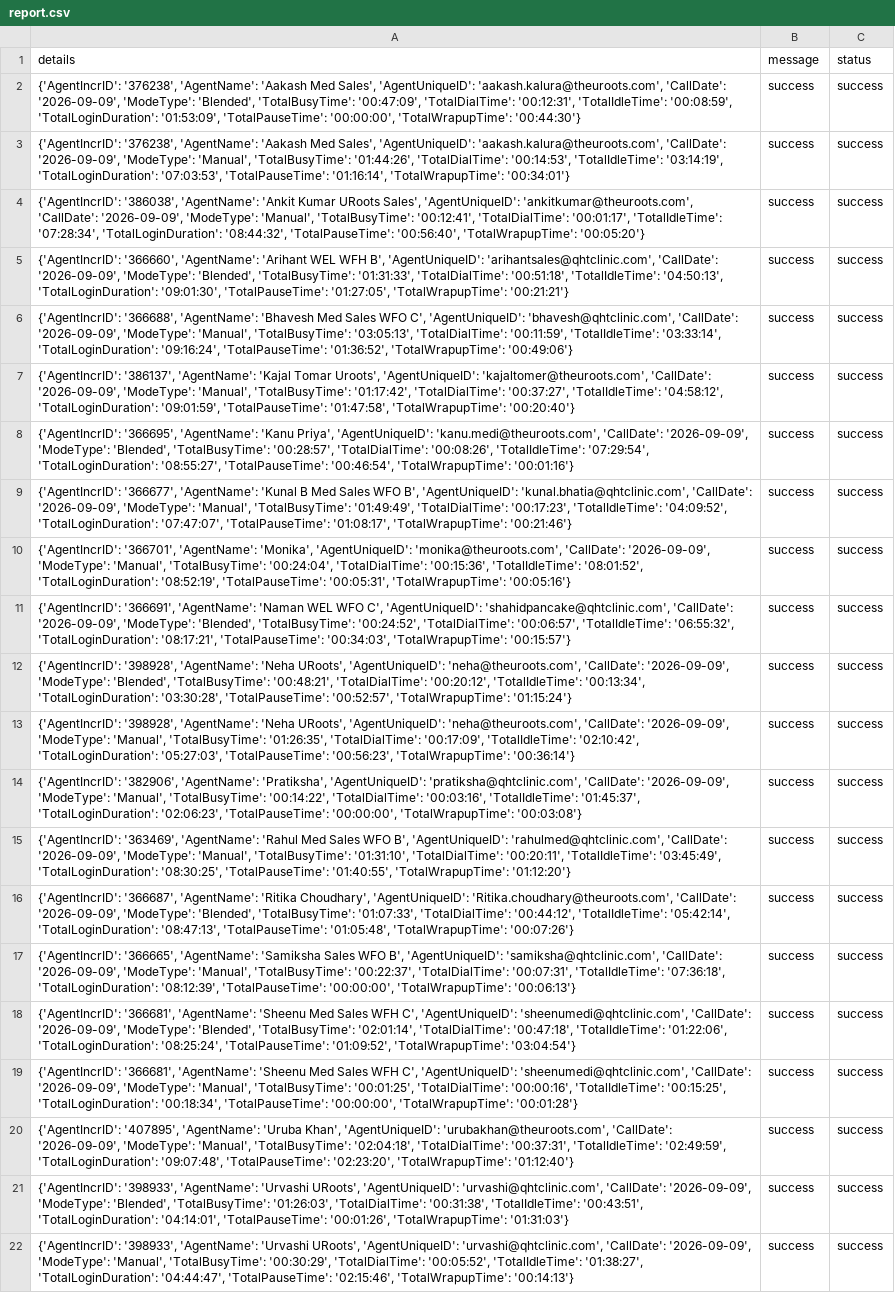
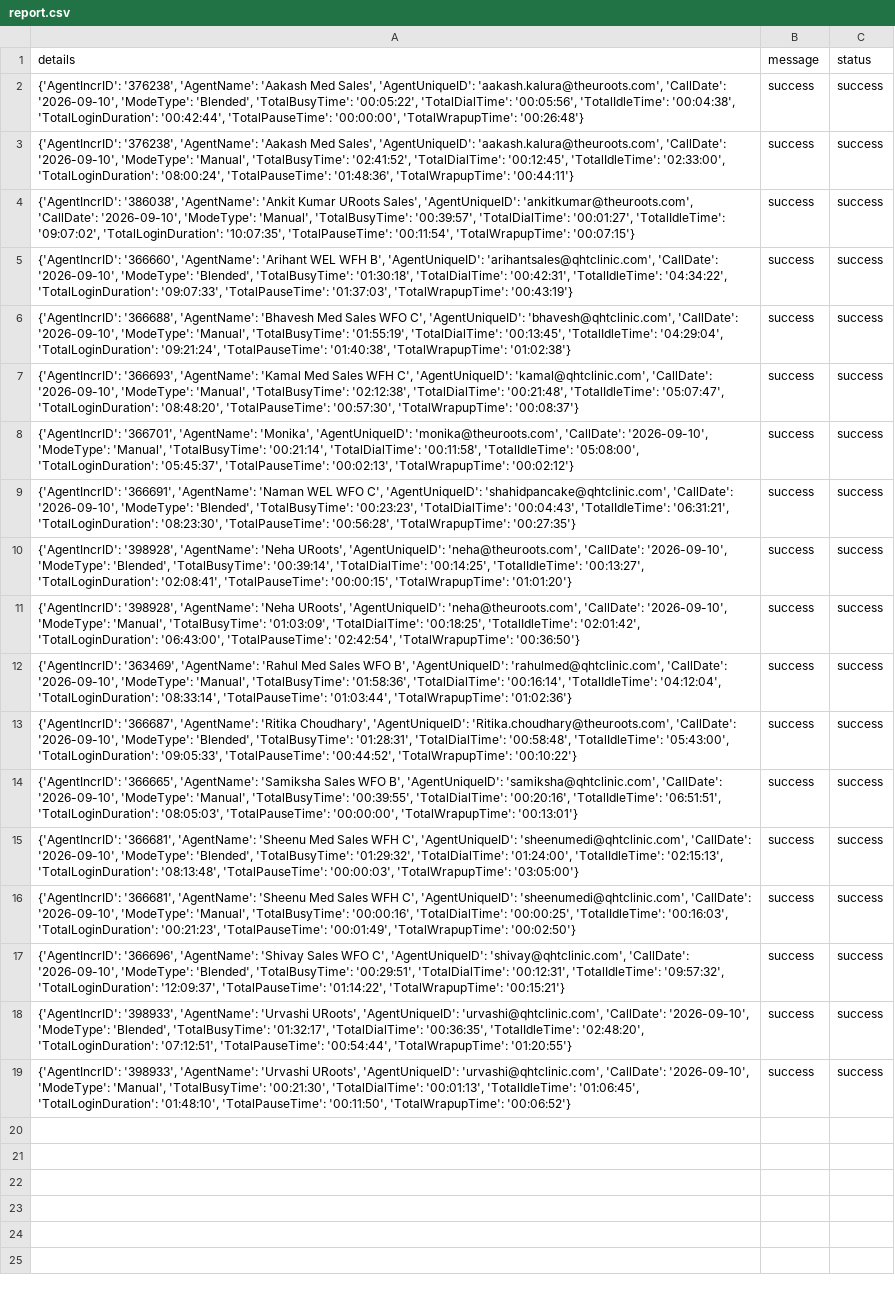
Before and after one commit to John-Cena-DEV/ozonetel_agents, a CSV file: report.csv, drawn as a sheet; removed rows and columns are numbered as before the commit, all else as after; the diff names each change by its address in the sheet, - before the commit and + after, or states it on an @@ line.

```diff
--- a/report.csv
+++ b/report.csv
-A2 (details): …'aakash.kalura@theuroots.com', 'CallDate': '2026-09-09', 'ModeType': 'Blended', 'TotalBusyTime': '00:47:09', 'TotalDialTime': '00:12:31', 'TotalIdleTime': '00:08:59', 'TotalLoginDuration': '01:53:09', 'TotalPauseTime': '00:00:00', 'TotalWrapupTime': '00:44:30'}
+A2 (details): …'aakash.kalura@theuroots.com', 'CallDate': '2026-09-10', 'ModeType': 'Blended', 'TotalBusyTime': '00:05:22', 'TotalDialTime': '00:05:56', 'TotalIdleTime': '00:04:38', 'TotalLoginDuration': '00:42:44', 'TotalPauseTime': '00:00:00', 'TotalWrapupTime': '00:26:48'}
-A3 (details): …'aakash.kalura@theuroots.com', 'CallDate': '2026-09-09', 'ModeType': 'Manual', 'TotalBusyTime': '01:44:26', 'TotalDialTime': '00:14:53', 'TotalIdleTime': '03:14:19', 'TotalLoginDuration': '07:03:53', 'TotalPauseTime': '01:16:14', 'TotalWrapupTime': '00:34:01'}
+A3 (details): …'aakash.kalura@theuroots.com', 'CallDate': '2026-09-10', 'ModeType': 'Manual', 'TotalBusyTime': '02:41:52', 'TotalDialTime': '00:12:45', 'TotalIdleTime': '02:33:00', 'TotalLoginDuration': '08:00:24', 'TotalPauseTime': '01:48:36', 'TotalWrapupTime': '00:44:11'}
-A4 (details): …'ankitkumar@theuroots.com', 'CallDate': '2026-09-09', 'ModeType': 'Manual', 'TotalBusyTime': '00:12:41', 'TotalDialTime': '00:01:17', 'TotalIdleTime': '07:28:34', 'TotalLoginDuration': '08:44:32', 'TotalPauseTime': '00:56:40', 'TotalWrapupTime': '00:05:20'}
+A4 (details): …'ankitkumar@theuroots.com', 'CallDate': '2026-09-10', 'ModeType': 'Manual', 'TotalBusyTime': '00:39:57', 'TotalDialTime': '00:01:27', 'TotalIdleTime': '09:07:02', 'TotalLoginDuration': '10:07:35', 'TotalPauseTime': '00:11:54', 'TotalWrapupTime': '00:07:15'}
-A5 (details): …'arihantsales@qhtclinic.com', 'CallDate': '2026-09-09', 'ModeType': 'Blended', 'TotalBusyTime': '01:31:33', 'TotalDialTime': '00:51:18', 'TotalIdleTime': '04:50:13', 'TotalLoginDuration': '09:01:30', 'TotalPauseTime': '01:27:05', 'TotalWrapupTime': '00:21:21'}
+A5 (details): …'arihantsales@qhtclinic.com', 'CallDate': '2026-09-10', 'ModeType': 'Blended', 'TotalBusyTime': '01:30:18', 'TotalDialTime': '00:42:31', 'TotalIdleTime': '04:34:22', 'TotalLoginDuration': '09:07:33', 'TotalPauseTime': '01:37:03', 'TotalWrapupTime': '00:43:19'}
-A6 (details): …'bhavesh@qhtclinic.com', 'CallDate': '2026-09-09', 'ModeType': 'Manual', 'TotalBusyTime': '03:05:13', 'TotalDialTime': '00:11:59', 'TotalIdleTime': '03:33:14', 'TotalLoginDuration': '09:16:24', 'TotalPauseTime': '01:36:52', 'TotalWrapupTime': '00:49:06'}
+A6 (details): …'bhavesh@qhtclinic.com', 'CallDate': '2026-09-10', 'ModeType': 'Manual', 'TotalBusyTime': '01:55:19', 'TotalDialTime': '00:13:45', 'TotalIdleTime': '04:29:04', 'TotalLoginDuration': '09:21:24', 'TotalPauseTime': '01:40:38', 'TotalWrapupTime': '01:02:38'}
-row 7: {'AgentIncrID': '386137', 'AgentName': 'Kajal Tomar Uroots', 'AgentUniqueID': 'kajaltomer@theuroots.com', 'CallDate': '2026-09-09', 'ModeType': 'Manual', 'TotalBusyTime': '01:17:42', 'TotalDialTime': '00:37:27', 'TotalIdleTime': '04:58:12', 'TotalLoginDuration': '09:01:59', 'TotalPauseTime': '01:47:58', 'TotalWrapupTime': '00:20:40'} | success | success
-row 8: {'AgentIncrID': '366695', 'AgentName': 'Kanu Priya', 'AgentUniqueID': 'kanu.medi@theuroots.com', 'CallDate': '2026-09-09', 'ModeType': 'Blended', 'TotalBusyTime': '00:28:57', 'TotalDialTime': '00:08:26', 'TotalIdleTime': '07:29:54', 'TotalLoginDuration': '08:55:27', 'TotalPauseTime': '00:46:54', 'TotalWrapupTime': '00:01:16'} | success | success
-A7 (details): {'AgentIncrID': '366677', 'AgentName': 'Kunal B Med Sales WFO B', 'AgentUniqueID': 'kunal.bhatia@qhtclinic.com', 'CallDate': '2026-09-09', 'ModeType': 'Manual', 'TotalBusyTime': '01:49:49', 'TotalDialTime': '00:17:23', 'TotalIdleTime': '04:09:52', 'TotalLoginDuration': '07:47:07', 'TotalPauseTime': '01:08:17', 'TotalWrapupTime': '00:21:46'}
+A7 (details): {'AgentIncrID': '366693', 'AgentName': 'Kamal Med Sales WFH C', 'AgentUniqueID': 'kamal@qhtclinic.com', 'CallDate': '2026-09-10', 'ModeType': 'Manual', 'TotalBusyTime': '02:12:38', 'TotalDialTime': '00:21:48', 'TotalIdleTime': '05:07:47', 'TotalLoginDuration': '08:48:20', 'TotalPauseTime': '00:57:30', 'TotalWrapupTime': '00:08:37'}
-A8 (details): …'monika@theuroots.com', 'CallDate': '2026-09-09', 'ModeType': 'Manual', 'TotalBusyTime': '00:24:04', 'TotalDialTime': '00:15:36', 'TotalIdleTime': '08:01:52', 'TotalLoginDuration': '08:52:19', 'TotalPauseTime': '00:05:31', 'TotalWrapupTime': '00:05:16'}
+A8 (details): …'monika@theuroots.com', 'CallDate': '2026-09-10', 'ModeType': 'Manual', 'TotalBusyTime': '00:21:14', 'TotalDialTime': '00:11:58', 'TotalIdleTime': '05:08:00', 'TotalLoginDuration': '05:45:37', 'TotalPauseTime': '00:02:13', 'TotalWrapupTime': '00:02:12'}
-A9 (details): …'shahidpancake@qhtclinic.com', 'CallDate': '2026-09-09', 'ModeType': 'Blended', 'TotalBusyTime': '00:24:52', 'TotalDialTime': '00:06:57', 'TotalIdleTime': '06:55:32', 'TotalLoginDuration': '08:17:21', 'TotalPauseTime': '00:34:03', 'TotalWrapupTime': '00:15:57'}
+A9 (details): …'shahidpancake@qhtclinic.com', 'CallDate': '2026-09-10', 'ModeType': 'Blended', 'TotalBusyTime': '00:23:23', 'TotalDialTime': '00:04:43', 'TotalIdleTime': '06:31:21', 'TotalLoginDuration': '08:23:30', 'TotalPauseTime': '00:56:28', 'TotalWrapupTime': '00:27:35'}
-A10 (details): …'neha@theuroots.com', 'CallDate': '2026-09-09', 'ModeType': 'Blended', 'TotalBusyTime': '00:48:21', 'TotalDialTime': '00:20:12', 'TotalIdleTime': '00:13:34', 'TotalLoginDuration': '03:30:28', 'TotalPauseTime': '00:52:57', 'TotalWrapupTime': '01:15:24'}
+A10 (details): …'neha@theuroots.com', 'CallDate': '2026-09-10', 'ModeType': 'Blended', 'TotalBusyTime': '00:39:14', 'TotalDialTime': '00:14:25', 'TotalIdleTime': '00:13:27', 'TotalLoginDuration': '02:08:41', 'TotalPauseTime': '00:00:15', 'TotalWrapupTime': '01:01:20'}
-A11 (details): …'neha@theuroots.com', 'CallDate': '2026-09-09', 'ModeType': 'Manual', 'TotalBusyTime': '01:26:35', 'TotalDialTime': '00:17:09', 'TotalIdleTime': '02:10:42', 'TotalLoginDuration': '05:27:03', 'TotalPauseTime': '00:56:23', 'TotalWrapupTime': '00:36:14'}
+A11 (details): …'neha@theuroots.com', 'CallDate': '2026-09-10', 'ModeType': 'Manual', 'TotalBusyTime': '01:03:09', 'TotalDialTime': '00:18:25', 'TotalIdleTime': '02:01:42', 'TotalLoginDuration': '06:43:00', 'TotalPauseTime': '02:42:54', 'TotalWrapupTime': '00:36:50'}
-row 14: {'AgentIncrID': '382906', 'AgentName': 'Pratiksha', 'AgentUniqueID': 'pratiksha@qhtclinic.com', 'CallDate': '2026-09-09', 'ModeType': 'Manual', 'TotalBusyTime': '00:14:22', 'TotalDialTime': '00:03:16', 'TotalIdleTime': '01:45:37', 'TotalLoginDuration': '02:06:23', 'TotalPauseTime': '00:00:00', 'TotalWrapupTime': '00:03:08'} | success | success
-A12 (details): …'rahulmed@qhtclinic.com', 'CallDate': '2026-09-09', 'ModeType': 'Manual', 'TotalBusyTime': '01:31:10', 'TotalDialTime': '00:20:11', 'TotalIdleTime': '03:45:49', 'TotalLoginDuration': '08:30:25', 'TotalPauseTime': '01:40:55', 'TotalWrapupTime': '01:12:20'}
+A12 (details): …'rahulmed@qhtclinic.com', 'CallDate': '2026-09-10', 'ModeType': 'Manual', 'TotalBusyTime': '01:58:36', 'TotalDialTime': '00:16:14', 'TotalIdleTime': '04:12:04', 'TotalLoginDuration': '08:33:14', 'TotalPauseTime': '01:03:44', 'TotalWrapupTime': '01:02:36'}
-A13 (details): …'Ritika.choudhary@theuroots.com', 'CallDate': '2026-09-09', 'ModeType': 'Blended', 'TotalBusyTime': '01:07:33', 'TotalDialTime': '00:44:12', 'TotalIdleTime': '05:42:14', 'TotalLoginDuration': '08:47:13', 'TotalPauseTime': '01:05:48', 'TotalWrapupTime': '00:07:26'}
+A13 (details): …'Ritika.choudhary@theuroots.com', 'CallDate': '2026-09-10', 'ModeType': 'Blended', 'TotalBusyTime': '01:28:31', 'TotalDialTime': '00:58:48', 'TotalIdleTime': '05:43:00', 'TotalLoginDuration': '09:05:33', 'TotalPauseTime': '00:44:52', 'TotalWrapupTime': '00:10:22'}
-A14 (details): …'samiksha@qhtclinic.com', 'CallDate': '2026-09-09', 'ModeType': 'Manual', 'TotalBusyTime': '00:22:37', 'TotalDialTime': '00:07:31', 'TotalIdleTime': '07:36:18', 'TotalLoginDuration': '08:12:39', 'TotalPauseTime': '00:00:00', 'TotalWrapupTime': '00:06:13'}
+A14 (details): …'samiksha@qhtclinic.com', 'CallDate': '2026-09-10', 'ModeType': 'Manual', 'TotalBusyTime': '00:39:55', 'TotalDialTime': '00:20:16', 'TotalIdleTime': '06:51:51', 'TotalLoginDuration': '08:05:03', 'TotalPauseTime': '00:00:00', 'TotalWrapupTime': '00:13:01'}
-A15 (details): …'sheenumedi@qhtclinic.com', 'CallDate': '2026-09-09', 'ModeType': 'Blended', 'TotalBusyTime': '02:01:14', 'TotalDialTime': '00:47:18', 'TotalIdleTime': '01:22:06', 'TotalLoginDuration': '08:25:24', 'TotalPauseTime': '01:09:52', 'TotalWrapupTime': '03:04:54'}
+A15 (details): …'sheenumedi@qhtclinic.com', 'CallDate': '2026-09-10', 'ModeType': 'Blended', 'TotalBusyTime': '01:29:32', 'TotalDialTime': '01:24:00', 'TotalIdleTime': '02:15:13', 'TotalLoginDuration': '08:13:48', 'TotalPauseTime': '00:00:03', 'TotalWrapupTime': '03:05:00'}
-A16 (details): …'sheenumedi@qhtclinic.com', 'CallDate': '2026-09-09', 'ModeType': 'Manual', 'TotalBusyTime': '00:01:25', 'TotalDialTime': '00:00:16', 'TotalIdleTime': '00:15:25', 'TotalLoginDuration': '00:18:34', 'TotalPauseTime': '00:00:00', 'TotalWrapupTime': '00:01:28'}
+A16 (details): …'sheenumedi@qhtclinic.com', 'CallDate': '2026-09-10', 'ModeType': 'Manual', 'TotalBusyTime': '00:00:16', 'TotalDialTime': '00:00:25', 'TotalIdleTime': '00:16:03', 'TotalLoginDuration': '00:21:23', 'TotalPauseTime': '00:01:49', 'TotalWrapupTime': '00:02:50'}
-A17 (details): {'AgentIncrID': '407895', 'AgentName': 'Uruba Khan', 'AgentUniqueID': 'urubakhan@theuroots.com', 'CallDate': '2026-09-09', 'ModeType': 'Manual', 'TotalBusyTime': '02:04:18', 'TotalDialTime': '00:37:31', 'TotalIdleTime': '02:49:59', 'TotalLoginDuration': '09:07:48', 'TotalPauseTime': '02:23:20', 'TotalWrapupTime': '01:12:40'}
+A17 (details): {'AgentIncrID': '366696', 'AgentName': 'Shivay Sales WFO C', 'AgentUniqueID': 'shivay@qhtclinic.com', 'CallDate': '2026-09-10', 'ModeType': 'Blended', 'TotalBusyTime': '00:29:51', 'TotalDialTime': '00:12:31', 'TotalIdleTime': '09:57:32', 'TotalLoginDuration': '12:09:37', 'TotalPauseTime': '01:14:22', 'TotalWrapupTime': '00:15:21'}
-A18 (details): …'urvashi@qhtclinic.com', 'CallDate': '2026-09-09', 'ModeType': 'Blended', 'TotalBusyTime': '01:26:03', 'TotalDialTime': '00:31:38', 'TotalIdleTime': '00:43:51', 'TotalLoginDuration': '04:14:01', 'TotalPauseTime': '00:01:26', 'TotalWrapupTime': '01:31:03'}
+A18 (details): …'urvashi@qhtclinic.com', 'CallDate': '2026-09-10', 'ModeType': 'Blended', 'TotalBusyTime': '01:32:17', 'TotalDialTime': '00:36:35', 'TotalIdleTime': '02:48:20', 'TotalLoginDuration': '07:12:51', 'TotalPauseTime': '00:54:44', 'TotalWrapupTime': '01:20:55'}
-A19 (details): …'urvashi@qhtclinic.com', 'CallDate': '2026-09-09', 'ModeType': 'Manual', 'TotalBusyTime': '00:30:29', 'TotalDialTime': '00:05:52', 'TotalIdleTime': '01:38:27', 'TotalLoginDuration': '04:44:47', 'TotalPauseTime': '02:15:46', 'TotalWrapupTime': '00:14:13'}
+A19 (details): …'urvashi@qhtclinic.com', 'CallDate': '2026-09-10', 'ModeType': 'Manual', 'TotalBusyTime': '00:21:30', 'TotalDialTime': '00:01:13', 'TotalIdleTime': '01:06:45', 'TotalLoginDuration': '01:48:10', 'TotalPauseTime': '00:11:50', 'TotalWrapupTime': '00:06:52'}
```
